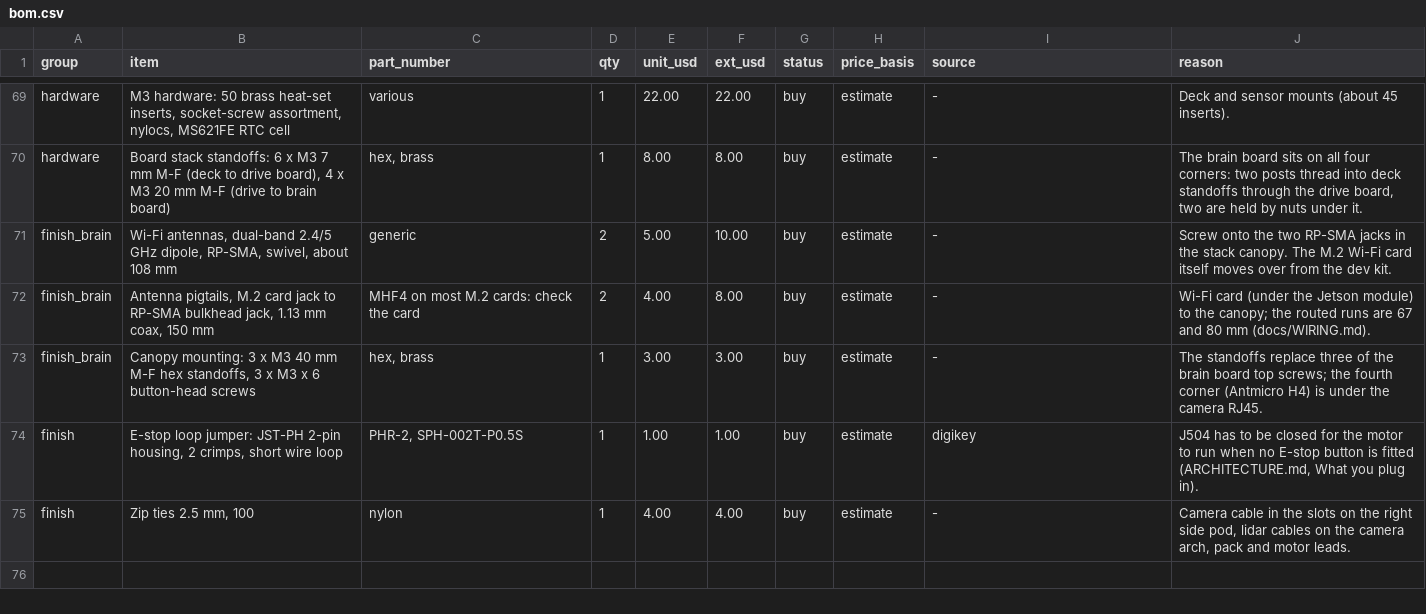
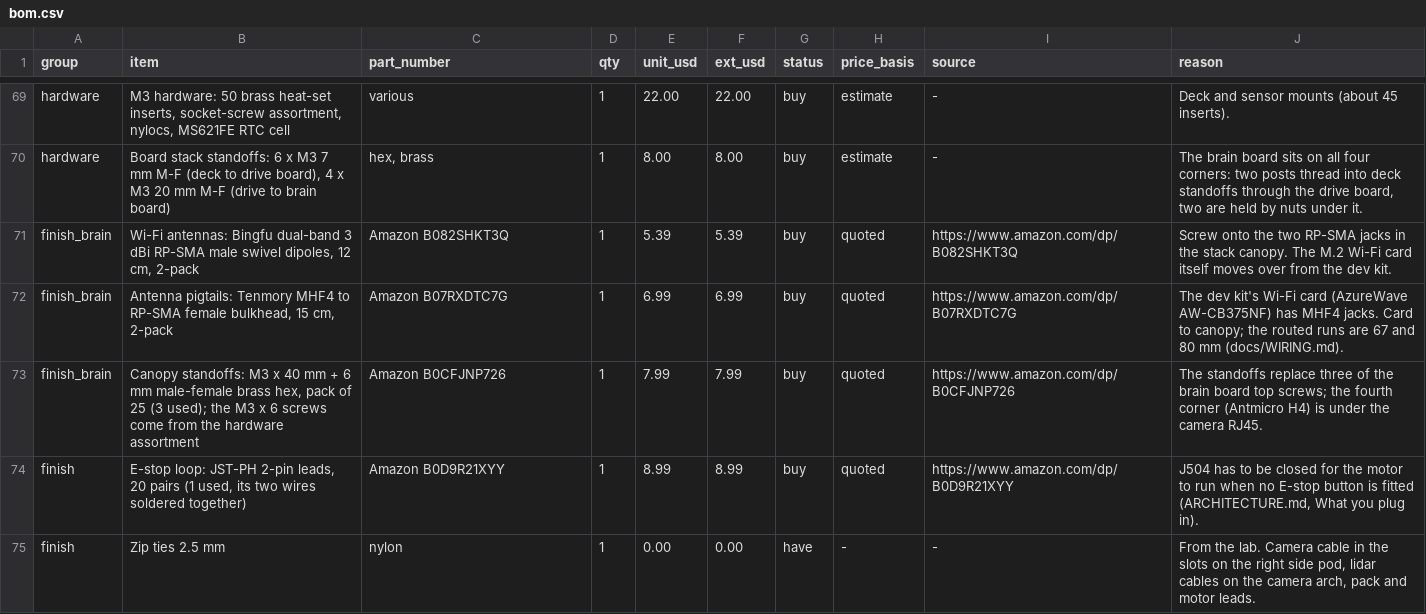
Before and after one commit to AtlasAutoware/carv2, a CSV file: bom/bom.csv, drawn as a sheet; only a part is shown, gaps mark what is left out.

```diff
--- a/bom/bom.csv
+++ b/bom/bom.csv
@@ -70,6 +70,6 @@ hardware,"M3 hardware: 50 brass heat-set inserts, socket-screw assortment, nyloc
 hardware,"Board stack standoffs: 6 x M3 7 mm M-F (deck to drive board), 4 x M3 20 mm M-F (drive to brain board)","hex, brass",1,8.00,8.00,buy,estimate,-,"The brain board sits on all four corners: two posts thread into deck standoffs through the drive board, two are held by nuts under it."
-finish_brain,"Wi-Fi antennas, dual-band 2.4/5 GHz dipole, RP-SMA, swivel, about 108 mm",generic,2,5.00,10.00,buy,estimate,-,Screw onto the two RP-SMA jacks in the stack canopy. The M.2 Wi-Fi card itself moves over from the dev kit.
-finish_brain,"Antenna pigtails, M.2 card jack to RP-SMA bulkhead jack, 1.13 mm coax, 150 mm",MHF4 on most M.2 cards: check the card,2,4.00,8.00,buy,estimate,-,Wi-Fi card (under the Jetson module) to the canopy; the routed runs are 67 and 80 mm (docs/WIRING.md).
-finish_brain,"Canopy mounting: 3 x M3 40 mm M-F hex standoffs, 3 x M3 x 6 button-head screws","hex, brass",1,3.00,3.00,buy,estimate,-,The standoffs replace three of the brain board top screws; the fourth corner (Antmicro H4) is under the camera RJ45.
-finish,"E-stop loop jumper: JST-PH 2-pin housing, 2 crimps, short wire loop","PHR-2, SPH-002T-P0.5S",1,1.00,1.00,buy,estimate,digikey,"J504 has to be closed for the motor to run when no E-stop button is fitted (ARCHITECTURE.md, What you plug in)."
-finish,"Zip ties 2.5 mm, 100",nylon,1,4.00,4.00,buy,estimate,-,"Camera cable in the slots on the right side pod, lidar cables on the camera arch, pack and motor leads."
+finish_brain,"Wi-Fi antennas: Bingfu dual-band 3 dBi RP-SMA male swivel dipoles, 12 cm, 2-pack",Amazon B082SHKT3Q,1,5.39,5.39,buy,quoted,https://www.amazon.com/dp/B082SHKT3Q,Screw onto the two RP-SMA jacks in the stack canopy. The M.2 Wi-Fi card itself moves over from the dev kit.
+finish_brain,"Antenna pigtails: Tenmory MHF4 to RP-SMA female bulkhead, 15 cm, 2-pack",Amazon B07RXDTC7G,1,6.99,6.99,buy,quoted,https://www.amazon.com/dp/B07RXDTC7G,The dev kit's Wi-Fi card (AzureWave AW-CB375NF) has MHF4 jacks. Card to canopy; the routed runs are 67 and 80 mm (docs/WIRING.md).
+finish_brain,"Canopy standoffs: M3 x 40 mm + 6 mm male-female brass hex, pack of 25 (3 used); the M3 x 6 screws come from the hardware assortment",Amazon B0CFJNP726,1,7.99,7.99,buy,quoted,https://www.amazon.com/dp/B0CFJNP726,The standoffs replace three of the brain board top screws; the fourth corner (Antmicro H4) is under the camera RJ45.
+finish,"E-stop loop: JST-PH 2-pin leads, 20 pairs (1 used, its two wires soldered together)",Amazon B0D9R21XYY,1,8.99,8.99,buy,quoted,https://www.amazon.com/dp/B0D9R21XYY,"J504 has to be closed for the motor to run when no E-stop button is fitted (ARCHITECTURE.md, What you plug in)."
+finish,Zip ties 2.5 mm,nylon,1,0.00,0.00,have,-,-,"From the lab. Camera cable in the slots on the right side pod, lidar cables on the camera arch, pack and motor leads."
```
Also changed, not shown: bom/cost_summary.csv, 10 other files.
